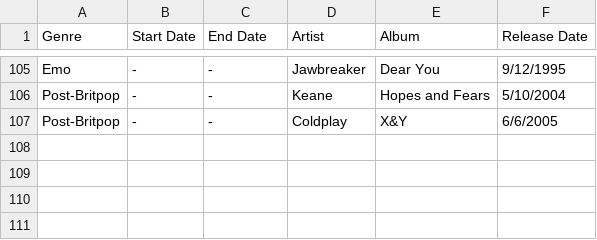
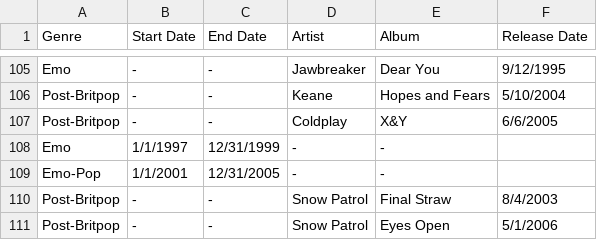
Before and after one commit to bobbyknndy/music, a CSV file: Genre Timelines.csv, drawn as a sheet; only a part is shown, gaps mark what is left out; the diff names each change by its address in the sheet, - before the commit and + after, or states it on an @@ line.

Commit message:
Update Genre Timelines.csv

```diff
--- a/Genre Timelines.csv
+++ b/Genre Timelines.csv
+row 108: Emo | 1/1/1997 | 12/31/1999 | - | -
+row 109: Emo-Pop | 1/1/2001 | 12/31/2005 | - | -
+row 110: Post-Britpop | - | - | Snow Patrol | Final Straw | 8/4/2003
+row 111: Post-Britpop | - | - | Snow Patrol | Eyes Open | 5/1/2006
```
